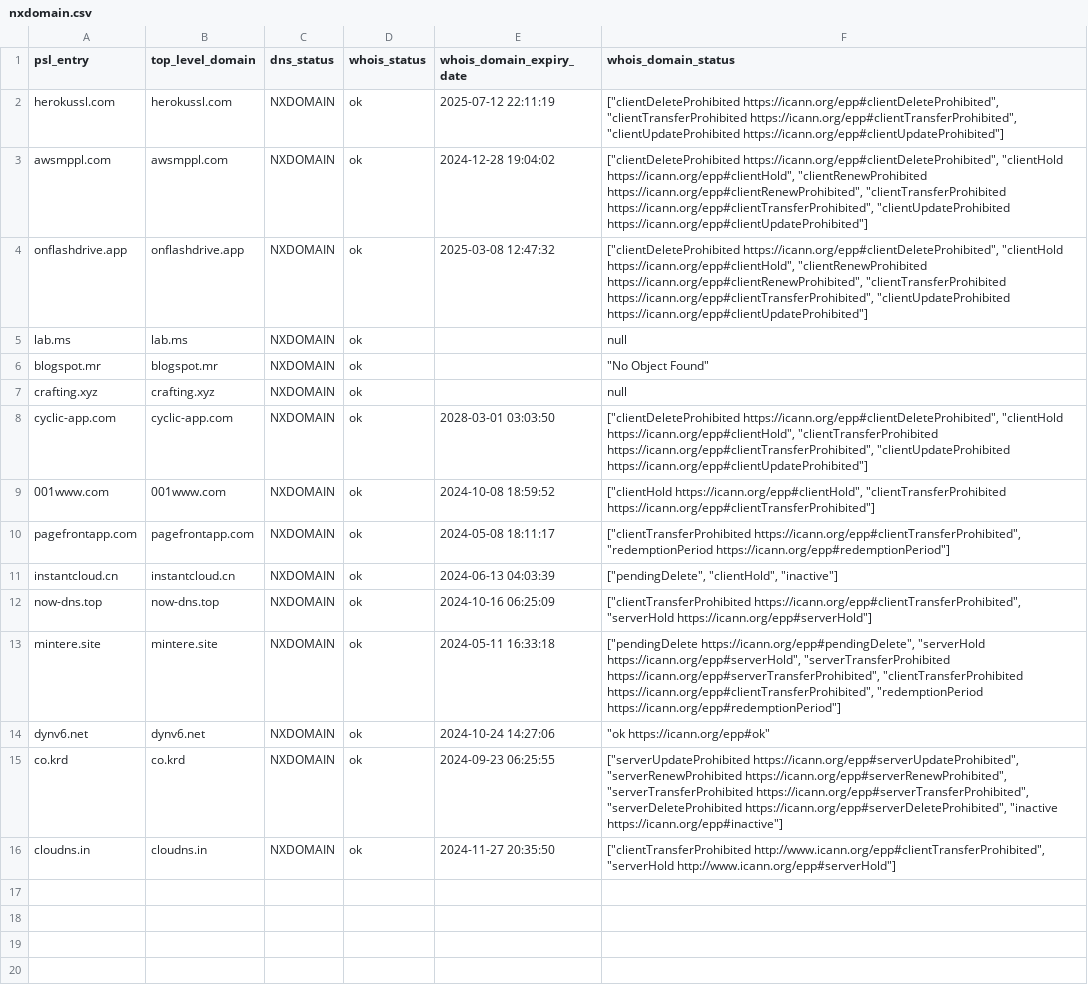
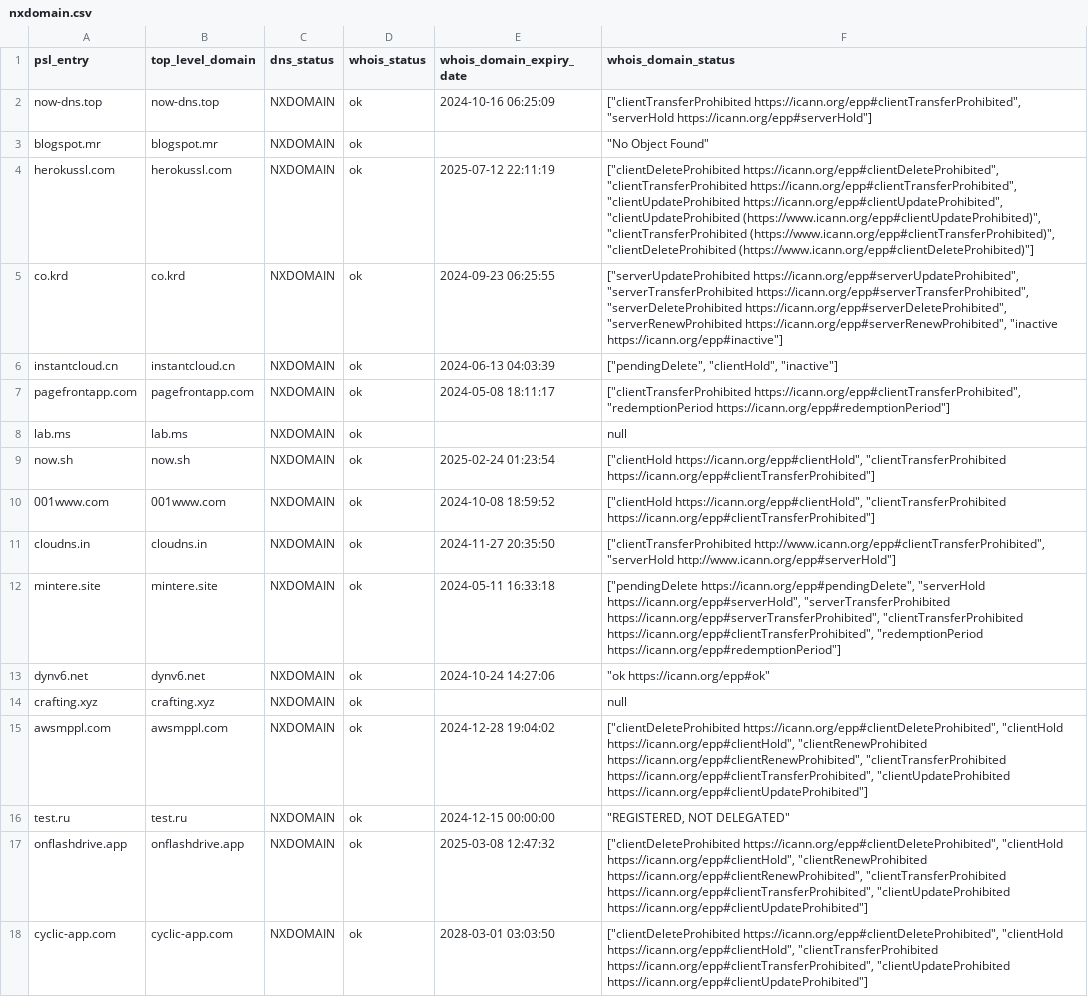
Before and after one commit to groundcat/PSL-private-domains-checker, a CSV file: data/nxdomain.csv, drawn as a sheet; addresses are those after the commit; the diff names each change by its address in the sheet, - before the commit and + after, or states it on an @@ line.

```diff
--- a/data/nxdomain.csv
+++ b/data/nxdomain.csv
@@ row 12 moved to row 2: now-dns.top @@
@@ row 6 moved to row 3: blogspot.mr @@
-F4 (whois_domain_status): …https://icann.org/epp#clientTransferProhibited", "clientUpdateProhibited https://icann.org/epp#clientUpdateProhibited"]
+F4 (whois_domain_status): …https://icann.org/epp#clientTransferProhibited", "clientUpdateProhibited https://icann.org/epp#clientUpdateProhibited", "clientUpdateProhibited (https://www.icann.org/epp#clientUpdateProhibited)", "clientTransferProhibited (https://www.icann.org/epp#clientTransferProhibited)", "clientDeleteProhibited (https://www.icann.org/epp#clientDeleteProhibited)"]
-A5 (psl_entry): onflashdrive.app
+A5 (psl_entry): co.krd
-B5 (top_level_domain): onflashdrive.app
+B5 (top_level_domain): co.krd
-E5 (whois_domain_expiry_date): 2025-03-08 12:47:32
+E5 (whois_domain_expiry_date): 2024-09-23 06:25:55
-F5 (whois_domain_status): ["clientDeleteProhibited https://icann.org/epp#clientDeleteProhibited", "clientHold https://icann.org/epp#clientHold", "clientRenewProhibited https://icann.org/epp#clientRenewProhibited", "clientTransferProhibited https://icann.org/epp#clientTransferProhibited", "clientUpdateProhibited https://icann.org/epp#clientUpdateProhibited"]
+F5 (whois_domain_status): ["serverUpdateProhibited https://icann.org/epp#serverUpdateProhibited", "serverTransferProhibited https://icann.org/epp#serverTransferProhibited", "serverDeleteProhibited https://icann.org/epp#serverDeleteProhibited", "serverRenewProhibited https://icann.org/epp#serverRenewProhibited", "inactive https://icann.org/epp#inactive"]
@@ row 11 moved to row 6: instantcloud.cn @@
@@ row 10 moved to row 7: pagefrontapp.com @@
+row 9: now.sh | now.sh | NXDOMAIN | ok | 2025-02-24 01:23:54 | ["clientHold https://icann.org/epp#clientHold", "clientTransferProhibited https://icann.org/epp#clientTransferProhibited"]
@@ row 16 moved to row 11: cloudns.in @@
@@ row 7 moved to row 14: crafting.xyz @@
@@ row 3 moved to row 15: awsmppl.com @@
+row 16: test.ru | test.ru | NXDOMAIN | ok | 2024-12-15 00:00:00 | "REGISTERED, NOT DELEGATED"
-A17 (psl_entry): co.krd
+A17 (psl_entry): onflashdrive.app
-B17 (top_level_domain): co.krd
+B17 (top_level_domain): onflashdrive.app
-E17 (whois_domain_expiry_date): 2024-09-23 06:25:55
+E17 (whois_domain_expiry_date): 2025-03-08 12:47:32
-F17 (whois_domain_status): ["serverUpdateProhibited https://icann.org/epp#serverUpdateProhibited", "serverRenewProhibited https://icann.org/epp#serverRenewProhibited", "serverTransferProhibited https://icann.org/epp#serverTransferProhibited", "serverDeleteProhibited https://icann.org/epp#serverDeleteProhibited", "inactive https://icann.org/epp#inactive"]
+F17 (whois_domain_status): ["clientDeleteProhibited https://icann.org/epp#clientDeleteProhibited", "clientHold https://icann.org/epp#clientHold", "clientRenewProhibited https://icann.org/epp#clientRenewProhibited", "clientTransferProhibited https://icann.org/epp#clientTransferProhibited", "clientUpdateProhibited https://icann.org/epp#clientUpdateProhibited"]
@@ row 8 moved to row 18: cyclic-app.com @@
```
Also changed, not shown: data/expired.csv, 1 other file.
